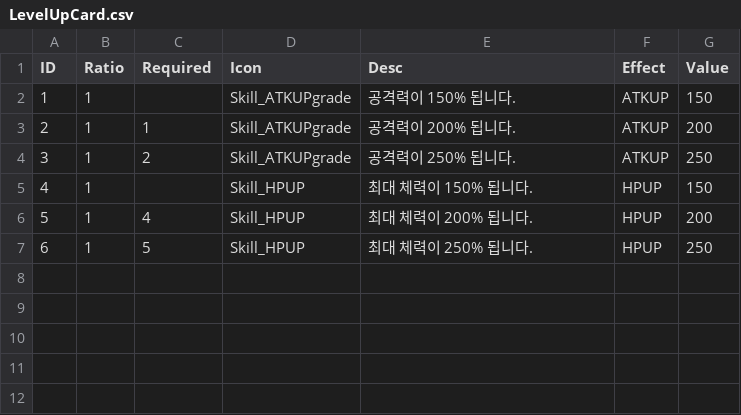
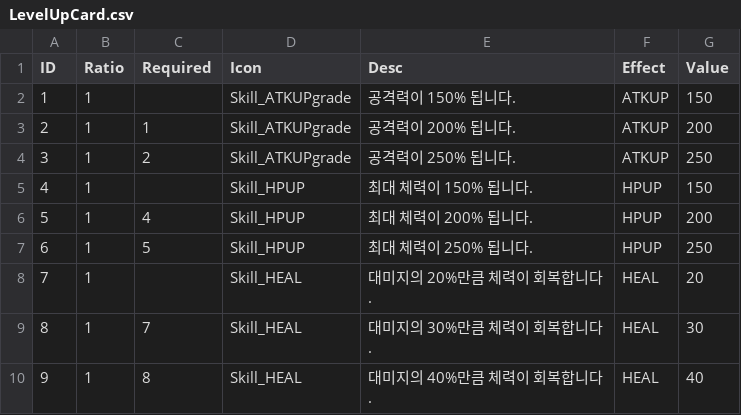
Before and after one commit to ddlwngh-cmd/yuriringproject, a CSV file: Assets/Resources/LevelUpCard.csv, drawn as a sheet; the diff names each change by its address in the sheet, - before the commit and + after, or states it on an @@ line.

```diff
--- a/Assets/Resources/LevelUpCard.csv
+++ b/Assets/Resources/LevelUpCard.csv
+row 8: 7 | 1 |  | Skill_HEAL | 대미지의 20%만큼 체력이 회복합니다. | HEAL | 20
+row 9: 8 | 1 | 7 | Skill_HEAL | 대미지의 30%만큼 체력이 회복합니다. | HEAL | 30
+row 10: 9 | 1 | 8 | Skill_HEAL | 대미지의 40%만큼 체력이 회복합니다. | HEAL | 40
```
Also changed, not shown: 2 other files.
